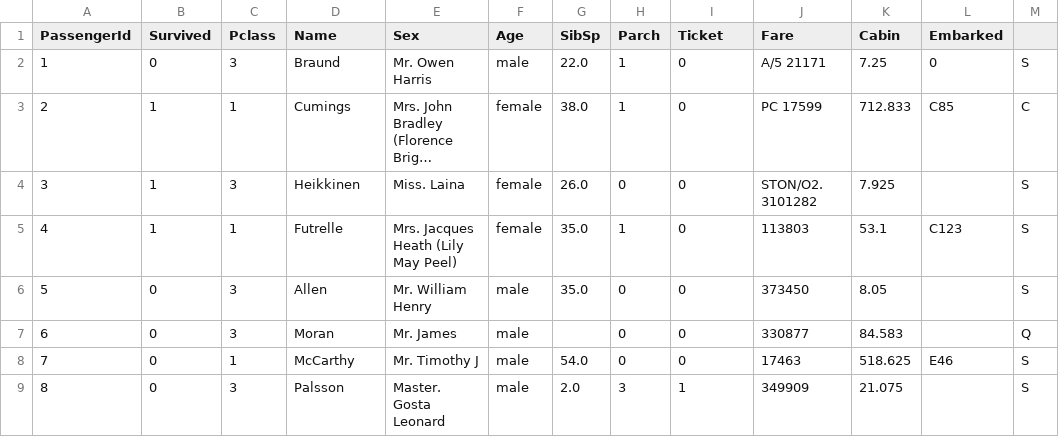
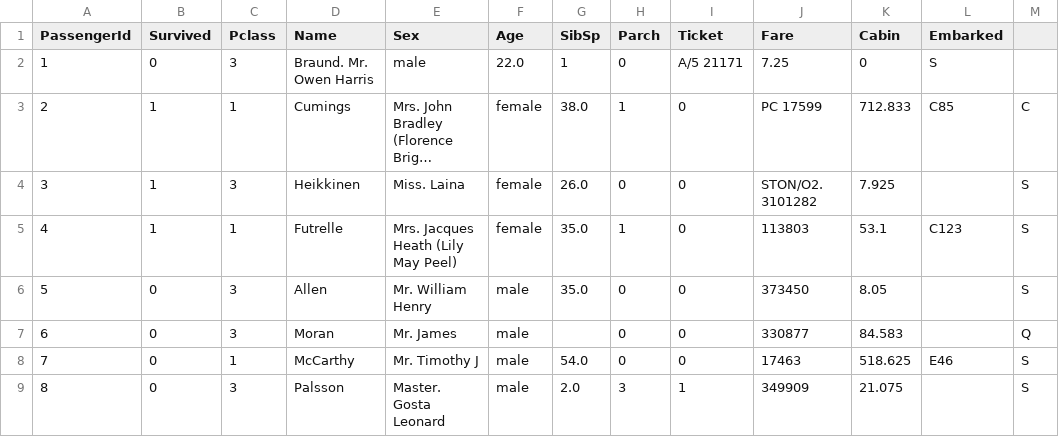
Before and after one commit to jamabi/test, a CSV file: sec.csv, drawn as a sheet; only a part is shown; long unchanged cells end in …; the diff names each change by its address in the sheet, - before the commit and + after, or states it on an @@ line.

Commit message:
Update sec.csv

```diff
--- a/sec.csv
+++ b/sec.csv
-D2 (Name): Braund
+D2 (Name): Braund. Mr. Owen Harris
-E2 (Sex): Mr. Owen Harris
+E2 (Sex): male
-F2 (Age): male
+F2 (Age): 22.0
-G2 (SibSp): 22.0
+G2 (SibSp): 1
-H2 (Parch): 1
+H2 (Parch): 0
-I2 (Ticket): 0
+I2 (Ticket): A/5 21171
-J2 (Fare): A/5 21171
+J2 (Fare): 7.25
-K2 (Cabin): 7.25
+K2 (Cabin): 0
-L2 (Embarked): 0
+L2 (Embarked): S
-M2: S
+M2: (empty)
```
